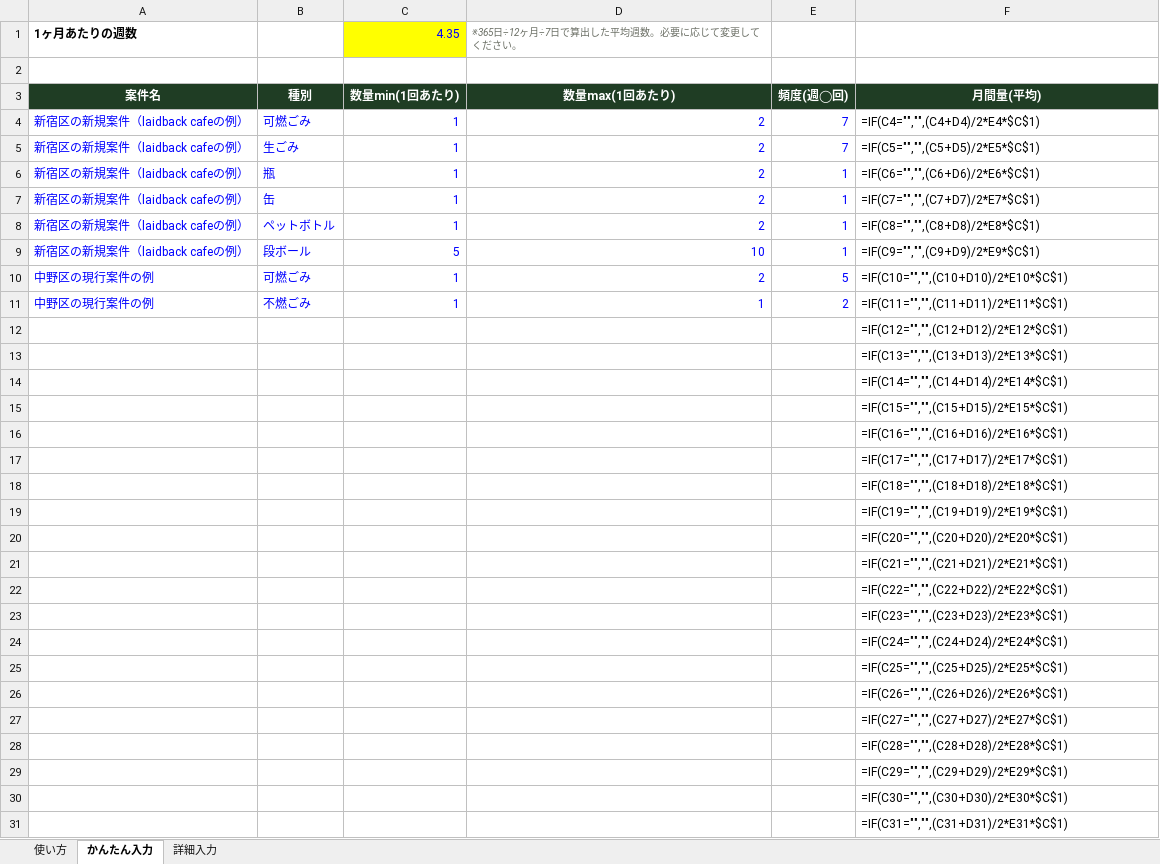
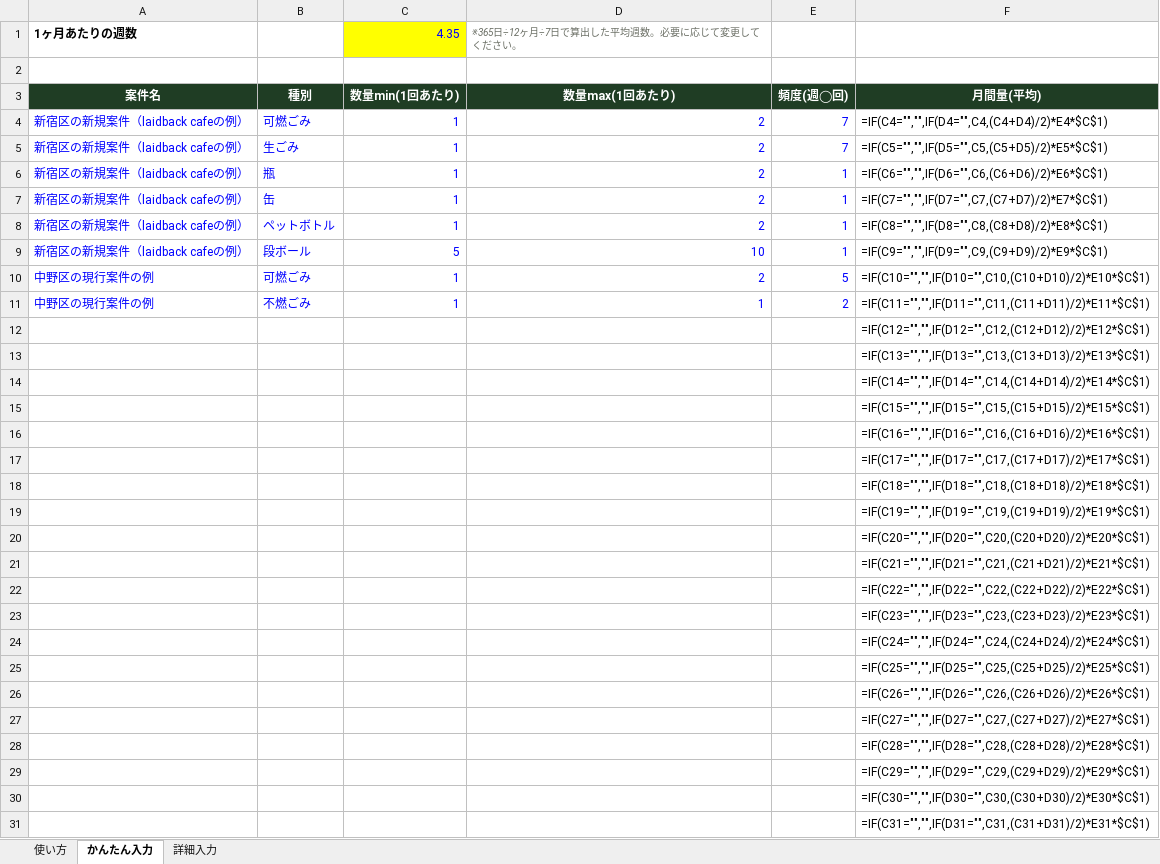
Before and after one commit to monomapblog-ui/sacure-automation, an Excel workbook: waste-calculator/waste_calculator_template.xlsx, sheet かんたん入力, drawn as a sheet; only a part is shown; values as stored, in another font and other column widths than the file's, no borders; formulas without a stored value are shown as written; the diff covers the shown part only; the diff names each change by its address in the sheet, - before the commit and + after, or states it on an @@ line.

```diff
--- a/waste-calculator/waste_calculator_template.xlsx (sheet かんたん入力)
+++ b/waste-calculator/waste_calculator_template.xlsx (sheet かんたん入力)
-F4: =IF(C4="","",(C4+D4)/2*E4*$C$1)
+F4: =IF(C4="","",IF(D4="",C4,(C4+D4)/2)*E4*$C$1)
-F5: =IF(C5="","",(C5+D5)/2*E5*$C$1)
+F5: =IF(C5="","",IF(D5="",C5,(C5+D5)/2)*E5*$C$1)
-F6: =IF(C6="","",(C6+D6)/2*E6*$C$1)
+F6: =IF(C6="","",IF(D6="",C6,(C6+D6)/2)*E6*$C$1)
-F7: =IF(C7="","",(C7+D7)/2*E7*$C$1)
+F7: =IF(C7="","",IF(D7="",C7,(C7+D7)/2)*E7*$C$1)
-F8: =IF(C8="","",(C8+D8)/2*E8*$C$1)
+F8: =IF(C8="","",IF(D8="",C8,(C8+D8)/2)*E8*$C$1)
-F9: =IF(C9="","",(C9+D9)/2*E9*$C$1)
+F9: =IF(C9="","",IF(D9="",C9,(C9+D9)/2)*E9*$C$1)
-F10: =IF(C10="","",(C10+D10)/2*E10*$C$1)
+F10: =IF(C10="","",IF(D10="",C10,(C10+D10)/2)*E10*$C$1)
-F11: =IF(C11="","",(C11+D11)/2*E11*$C$1)
+F11: =IF(C11="","",IF(D11="",C11,(C11+D11)/2)*E11*$C$1)
-F12: =IF(C12="","",(C12+D12)/2*E12*$C$1)
+F12: =IF(C12="","",IF(D12="",C12,(C12+D12)/2)*E12*$C$1)
-F13: =IF(C13="","",(C13+D13)/2*E13*$C$1)
+F13: =IF(C13="","",IF(D13="",C13,(C13+D13)/2)*E13*$C$1)
-F14: =IF(C14="","",(C14+D14)/2*E14*$C$1)
+F14: =IF(C14="","",IF(D14="",C14,(C14+D14)/2)*E14*$C$1)
-F15: =IF(C15="","",(C15+D15)/2*E15*$C$1)
+F15: =IF(C15="","",IF(D15="",C15,(C15+D15)/2)*E15*$C$1)
-F16: =IF(C16="","",(C16+D16)/2*E16*$C$1)
+F16: =IF(C16="","",IF(D16="",C16,(C16+D16)/2)*E16*$C$1)
-F17: =IF(C17="","",(C17+D17)/2*E17*$C$1)
+F17: =IF(C17="","",IF(D17="",C17,(C17+D17)/2)*E17*$C$1)
-F18: =IF(C18="","",(C18+D18)/2*E18*$C$1)
+F18: =IF(C18="","",IF(D18="",C18,(C18+D18)/2)*E18*$C$1)
-F19: =IF(C19="","",(C19+D19)/2*E19*$C$1)
+F19: =IF(C19="","",IF(D19="",C19,(C19+D19)/2)*E19*$C$1)
-F20: =IF(C20="","",(C20+D20)/2*E20*$C$1)
+F20: =IF(C20="","",IF(D20="",C20,(C20+D20)/2)*E20*$C$1)
-F21: =IF(C21="","",(C21+D21)/2*E21*$C$1)
+F21: =IF(C21="","",IF(D21="",C21,(C21+D21)/2)*E21*$C$1)
-F22: =IF(C22="","",(C22+D22)/2*E22*$C$1)
+F22: =IF(C22="","",IF(D22="",C22,(C22+D22)/2)*E22*$C$1)
-F23: =IF(C23="","",(C23+D23)/2*E23*$C$1)
+F23: =IF(C23="","",IF(D23="",C23,(C23+D23)/2)*E23*$C$1)
-F24: =IF(C24="","",(C24+D24)/2*E24*$C$1)
+F24: =IF(C24="","",IF(D24="",C24,(C24+D24)/2)*E24*$C$1)
-F25: =IF(C25="","",(C25+D25)/2*E25*$C$1)
+F25: =IF(C25="","",IF(D25="",C25,(C25+D25)/2)*E25*$C$1)
-F26: =IF(C26="","",(C26+D26)/2*E26*$C$1)
+F26: =IF(C26="","",IF(D26="",C26,(C26+D26)/2)*E26*$C$1)
-F27: =IF(C27="","",(C27+D27)/2*E27*$C$1)
+F27: =IF(C27="","",IF(D27="",C27,(C27+D27)/2)*E27*$C$1)
-F28: =IF(C28="","",(C28+D28)/2*E28*$C$1)
+F28: =IF(C28="","",IF(D28="",C28,(C28+D28)/2)*E28*$C$1)
-F29: =IF(C29="","",(C29+D29)/2*E29*$C$1)
+F29: =IF(C29="","",IF(D29="",C29,(C29+D29)/2)*E29*$C$1)
-F30: =IF(C30="","",(C30+D30)/2*E30*$C$1)
+F30: =IF(C30="","",IF(D30="",C30,(C30+D30)/2)*E30*$C$1)
-F31: =IF(C31="","",(C31+D31)/2*E31*$C$1)
+F31: =IF(C31="","",IF(D31="",C31,(C31+D31)/2)*E31*$C$1)
```
Also changed, not shown: 12 edited cells elsewhere in this sheet, sheet 詳細入力, sheet 使い方, 3 other files.
